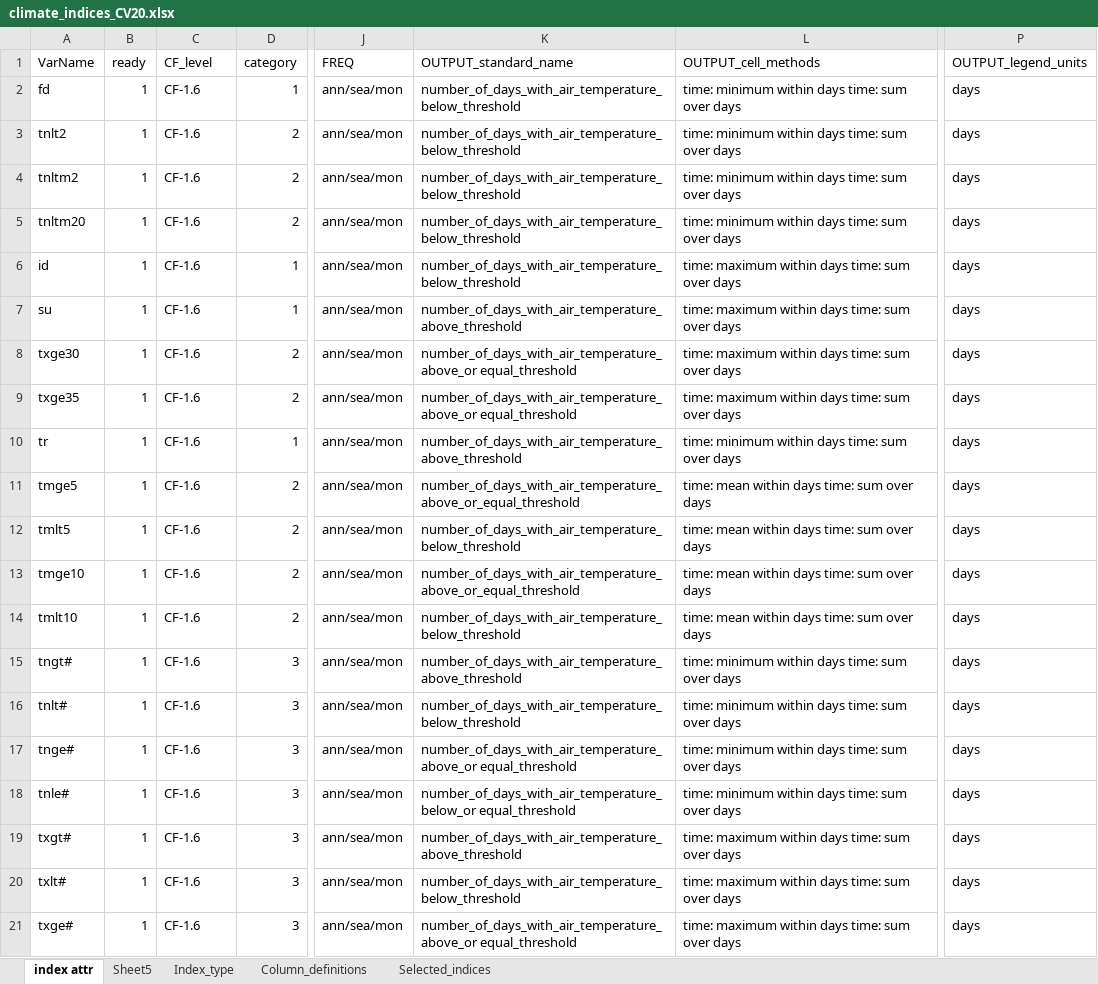
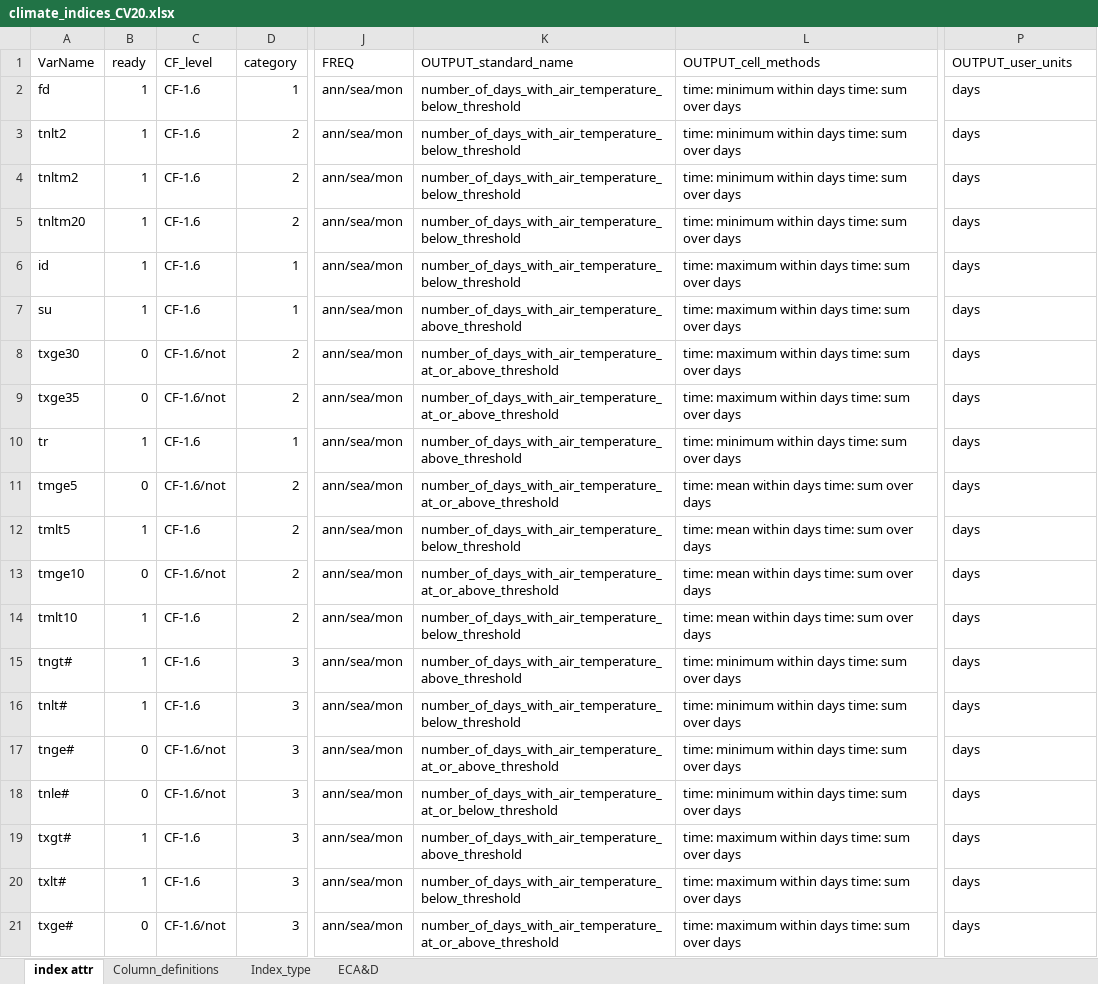
Before and after one commit to clix-meta/clix-meta, an Excel workbook: climate_indices_CV20.xlsx, sheet index attr, drawn as a sheet; only a part is shown, gaps mark what is left out; values as stored, in another font and other column widths than the file's, no cell formats; charts and pictures not drawn; the diff covers the shown part only; the diff names each change by its address in the sheet, - before the commit and + after, or states it on an @@ line.

Commit message:
Changed column name from OUTPUT_legend_units to OUTPUT_user_units, improved the column documentation sheet in .fods, deleted irrelevant sheets

```diff
--- a/climate_indices_CV20.xlsx (sheet index attr)
+++ b/climate_indices_CV20.xlsx (sheet index attr)
-sheet tab: Sheet5
-sheet tab: Selected_indices
+sheet tab: ECA&D
@@ sheet tab order changed: index attr | Column_definitions | Index_type | ECA&D @@
-P1: OUTPUT_legend_units
+P1: OUTPUT_user_units
-B8:B9 (ready): 1
+B8:B9 (ready): 0
-C8:C9 (CF_level): CF-1.6
+C8:C9 (CF_level): CF-1.6/not
-K8:K9 (OUTPUT_standard_name): number_of_days_with_air_temperature_above_or equal_threshold
+K8:K9 (OUTPUT_standard_name): number_of_days_with_air_temperature_at_or_above_threshold
-B11 (ready): 1
+B11 (ready): 0
-C11 (CF_level): CF-1.6
+C11 (CF_level): CF-1.6/not
-K11 (OUTPUT_standard_name): number_of_days_with_air_temperature_above_or_equal_threshold
+K11 (OUTPUT_standard_name): number_of_days_with_air_temperature_at_or_above_threshold
-B13 (ready): 1
+B13 (ready): 0
-C13 (CF_level): CF-1.6
+C13 (CF_level): CF-1.6/not
-K13 (OUTPUT_standard_name): number_of_days_with_air_temperature_above_or_equal_threshold
+K13 (OUTPUT_standard_name): number_of_days_with_air_temperature_at_or_above_threshold
-B17:B18 (ready): 1
+B17:B18 (ready): 0
-C17:C18 (CF_level): CF-1.6
+C17:C18 (CF_level): CF-1.6/not
-K17 (OUTPUT_standard_name): number_of_days_with_air_temperature_above_or equal_threshold
+K17 (OUTPUT_standard_name): number_of_days_with_air_temperature_at_or_above_threshold
-K18 (OUTPUT_standard_name): number_of_days_with_air_temperature_below_or equal_threshold
+K18 (OUTPUT_standard_name): number_of_days_with_air_temperature_at_or_below_threshold
-B21 (ready): 1
+B21 (ready): 0
-C21 (CF_level): CF-1.6
+C21 (CF_level): CF-1.6/not
-K21 (OUTPUT_standard_name): number_of_days_with_air_temperature_above_or equal_threshold
+K21 (OUTPUT_standard_name): number_of_days_with_air_temperature_at_or_above_threshold
```
Also changed, not shown: 38 edited cells elsewhere in this sheet, sheet Column_definitions, cell formats, 8 other files.
